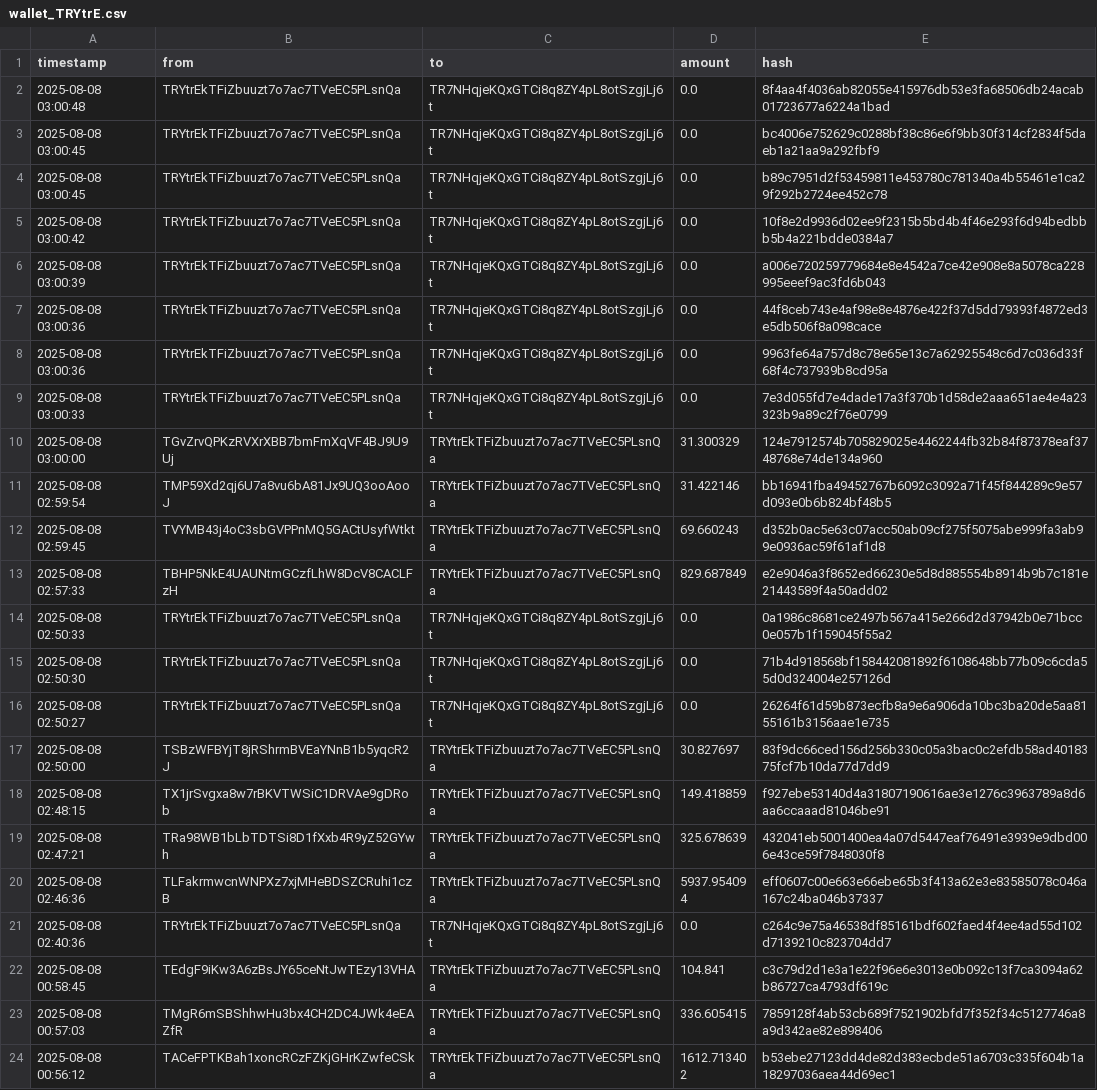
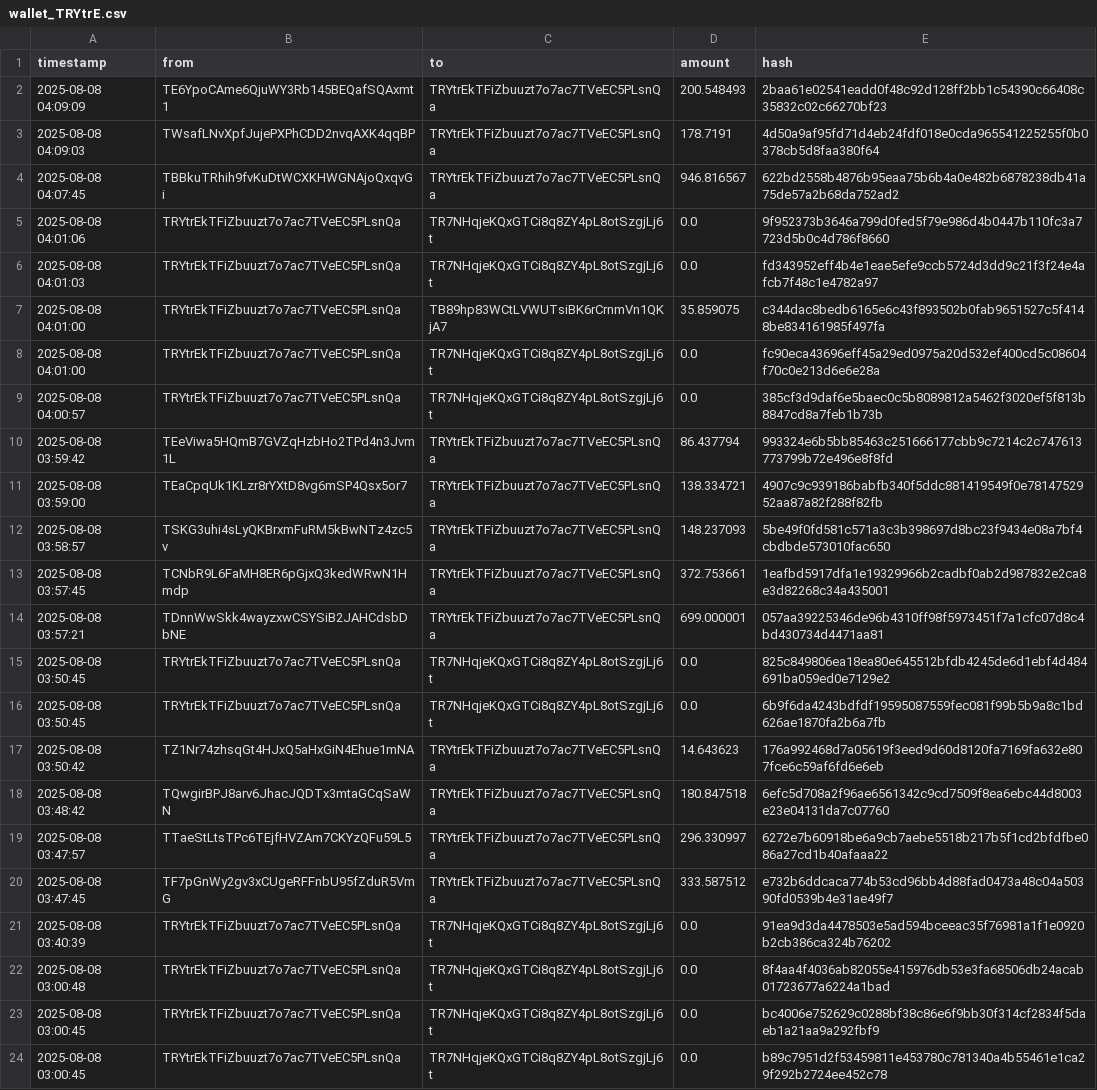
Before and after one commit to Lexsuss/tron-wallet-monitor, a CSV file: data/wallet_TRYtrE.csv, drawn as a sheet; only a part is shown; the shorter side is filled out with more unchanged rows; the diff names each change by its address in the sheet, - before the commit and + after, or states it on an @@ line.

```diff
--- a/data/wallet_TRYtrE.csv
+++ b/data/wallet_TRYtrE.csv
+row 2: 2025-08-08 04:09:09 | TE6YpoCAme6QjuWY3Rb145BEQafSQAxmt1 | TRYtrEkTFiZbuuzt7o7ac7TVeEC5PLsnQa | 200.548493 | 2baa61e02541eadd0f48c92d128ff2bb1c54390c66408c35832c02c66270bf23
+row 3: 2025-08-08 04:09:03 | TWsafLNvXpfJujePXPhCDD2nvqAXK4qqBP | TRYtrEkTFiZbuuzt7o7ac7TVeEC5PLsnQa | 178.7191 | 4d50a9af95fd71d4eb24fdf018e0cda965541225255f0b0378cb5d8faa380f64
+row 4: 2025-08-08 04:07:45 | TBBkuTRhih9fvKuDtWCXKHWGNAjoQxqvGi | TRYtrEkTFiZbuuzt7o7ac7TVeEC5PLsnQa | 946.816567 | 622bd2558b4876b95eaa75b6b4a0e482b6878238db41a75de57a2b68da752ad2
+row 5: 2025-08-08 04:01:06 | TRYtrEkTFiZbuuzt7o7ac7TVeEC5PLsnQa | TR7NHqjeKQxGTCi8q8ZY4pL8otSzgjLj6t | 0.0 | 9f952373b3646a799d0fed5f79e986d4b0447b110fc3a7723d5b0c4d786f8660
+row 6: 2025-08-08 04:01:03 | TRYtrEkTFiZbuuzt7o7ac7TVeEC5PLsnQa | TR7NHqjeKQxGTCi8q8ZY4pL8otSzgjLj6t | 0.0 | fd343952eff4b4e1eae5efe9ccb5724d3dd9c21f3f24e4afcb7f48c1e4782a97
+row 7: 2025-08-08 04:01:00 | TRYtrEkTFiZbuuzt7o7ac7TVeEC5PLsnQa | TB89hp83WCtLVWUTsiBK6rCrnmVn1QKjA7 | 35.859075 | c344dac8bedb6165e6c43f893502b0fab9651527c5f4148be834161985f497fa
+row 8: 2025-08-08 04:01:00 | TRYtrEkTFiZbuuzt7o7ac7TVeEC5PLsnQa | TR7NHqjeKQxGTCi8q8ZY4pL8otSzgjLj6t | 0.0 | fc90eca43696eff45a29ed0975a20d532ef400cd5c08604f70c0e213d6e6e28a
+row 9: 2025-08-08 04:00:57 | TRYtrEkTFiZbuuzt7o7ac7TVeEC5PLsnQa | TR7NHqjeKQxGTCi8q8ZY4pL8otSzgjLj6t | 0.0 | 385cf3d9daf6e5baec0c5b8089812a5462f3020ef5f813b8847cd8a7feb1b73b
+row 10: 2025-08-08 03:59:42 | TEeViwa5HQmB7GVZqHzbHo2TPd4n3Jvm1L | TRYtrEkTFiZbuuzt7o7ac7TVeEC5PLsnQa | 86.437794 | 993324e6b5bb85463c251666177cbb9c7214c2c747613773799b72e496e8f8fd
+row 11: 2025-08-08 03:59:00 | TEaCpqUk1KLzr8rYXtD8vg6mSP4Qsx5or7 | TRYtrEkTFiZbuuzt7o7ac7TVeEC5PLsnQa | 138.334721 | 4907c9c939186babfb340f5ddc881419549f0e7814752952aa87a82f288f82fb
+row 12: 2025-08-08 03:58:57 | TSKG3uhi4sLyQKBrxmFuRM5kBwNTz4zc5v | TRYtrEkTFiZbuuzt7o7ac7TVeEC5PLsnQa | 148.237093 | 5be49f0fd581c571a3c3b398697d8bc23f9434e08a7bf4cbdbde573010fac650
+row 13: 2025-08-08 03:57:45 | TCNbR9L6FaMH8ER6pGjxQ3kedWRwN1Hmdp | TRYtrEkTFiZbuuzt7o7ac7TVeEC5PLsnQa | 372.753661 | 1eafbd5917dfa1e19329966b2cadbf0ab2d987832e2ca8e3d82268c34a435001
+row 14: 2025-08-08 03:57:21 | TDnnWwSkk4wayzxwCSYSiB2JAHCdsbDbNE | TRYtrEkTFiZbuuzt7o7ac7TVeEC5PLsnQa | 699.000001 | 057aa39225346de96b4310ff98f5973451f7a1cfc07d8c4bd430734d4471aa81
+row 15: 2025-08-08 03:50:45 | TRYtrEkTFiZbuuzt7o7ac7TVeEC5PLsnQa | TR7NHqjeKQxGTCi8q8ZY4pL8otSzgjLj6t | 0.0 | 825c849806ea18ea80e645512bfdb4245de6d1ebf4d484691ba059ed0e7129e2
+row 16: 2025-08-08 03:50:45 | TRYtrEkTFiZbuuzt7o7ac7TVeEC5PLsnQa | TR7NHqjeKQxGTCi8q8ZY4pL8otSzgjLj6t | 0.0 | 6b9f6da4243bdfdf19595087559fec081f99b5b9a8c1bd626ae1870fa2b6a7fb
+row 17: 2025-08-08 03:50:42 | TZ1Nr74zhsqGt4HJxQ5aHxGiN4Ehue1mNA | TRYtrEkTFiZbuuzt7o7ac7TVeEC5PLsnQa | 14.643623 | 176a992468d7a05619f3eed9d60d8120fa7169fa632e807fce6c59af6fd6e6eb
+row 18: 2025-08-08 03:48:42 | TQwgirBPJ8arv6JhacJQDTx3mtaGCqSaWN | TRYtrEkTFiZbuuzt7o7ac7TVeEC5PLsnQa | 180.847518 | 6efc5d708a2f96ae6561342c9cd7509f8ea6ebc44d8003e23e04131da7c07760
+row 19: 2025-08-08 03:47:57 | TTaeStLtsTPc6TEjfHVZAm7CKYzQFu59L5 | TRYtrEkTFiZbuuzt7o7ac7TVeEC5PLsnQa | 296.330997 | 6272e7b60918be6a9cb7aebe5518b217b5f1cd2bfdfbe086a27cd1b40afaaa22
+row 20: 2025-08-08 03:47:45 | TF7pGnWy2gv3xCUgeRFFnbU95fZduR5VmG | TRYtrEkTFiZbuuzt7o7ac7TVeEC5PLsnQa | 333.587512 | e732b6ddcaca774b53cd96bb4d88fad0473a48c04a50390fd0539b4e31ae49f7
+row 21: 2025-08-08 03:40:39 | TRYtrEkTFiZbuuzt7o7ac7TVeEC5PLsnQa | TR7NHqjeKQxGTCi8q8ZY4pL8otSzgjLj6t | 0.0 | 91ea9d3da4478503e5ad594bceeac35f76981a1f1e0920b2cb386ca324b76202
```
